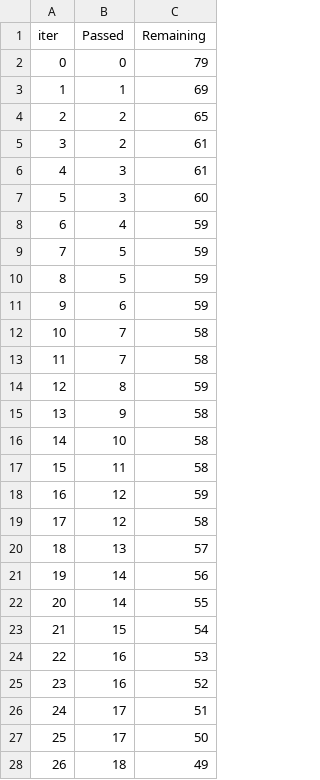
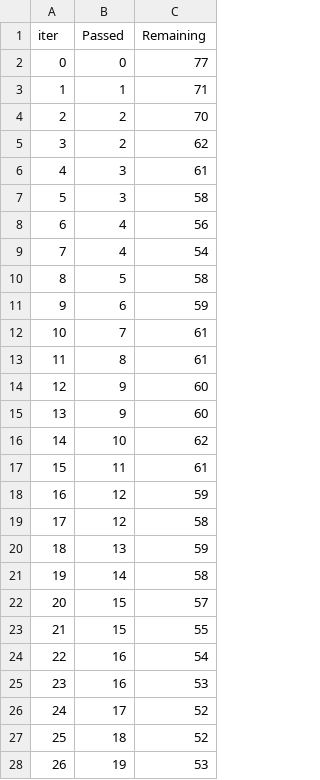
Before and after one commit to Subhalaxmijagat/MLproject, a TSV file: catboost_info/time_left.tsv, drawn as a sheet; only a part is shown; the diff covers the shown part only.

```diff
--- a/catboost_info/time_left.tsv
+++ b/catboost_info/time_left.tsv
@@ -1,28 +1,28 @@
 iter	Passed	Remaining
-0	0	79
-1	1	69
-2	2	65
-3	2	61
+0	0	77
+1	1	71
+2	2	70
+3	2	62
 4	3	61
-5	3	60
-6	4	59
-7	5	59
-8	5	59
+5	3	58
+6	4	56
+7	4	54
+8	5	58
 9	6	59
-10	7	58
-11	7	58
-12	8	59
-13	9	58
-14	10	58
-15	11	58
+10	7	61
+11	8	61
+12	9	60
+13	9	60
+14	10	62
+15	11	61
 16	12	59
 17	12	58
-18	13	57
-19	14	56
-20	14	55
-21	15	54
-22	16	53
-23	16	52
-24	17	51
-25	17	50
-26	18	49
+18	13	59
+19	14	58
+20	15	57
+21	15	55
+22	16	54
+23	16	53
+24	17	52
+25	18	52
+26	19	53
```
Also changed, not shown: 140 edited cells elsewhere in this file, 2 other files.
